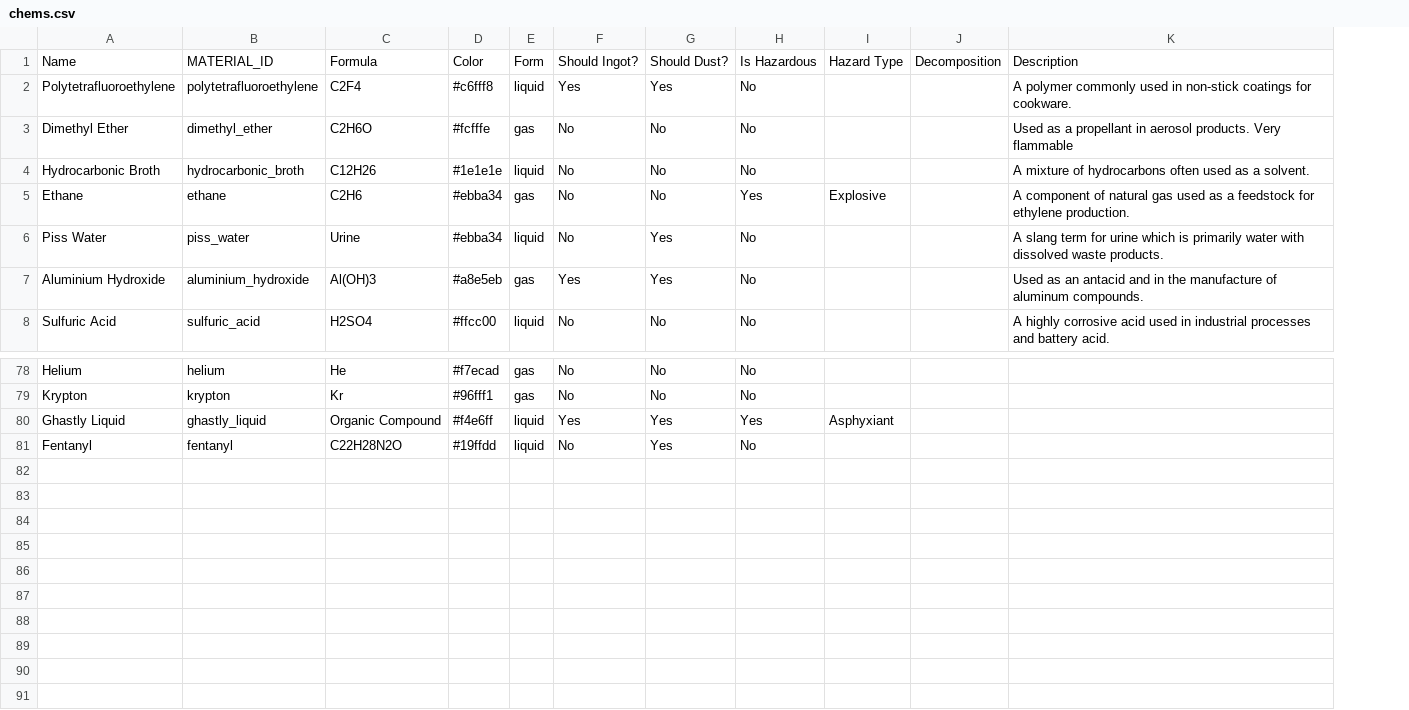
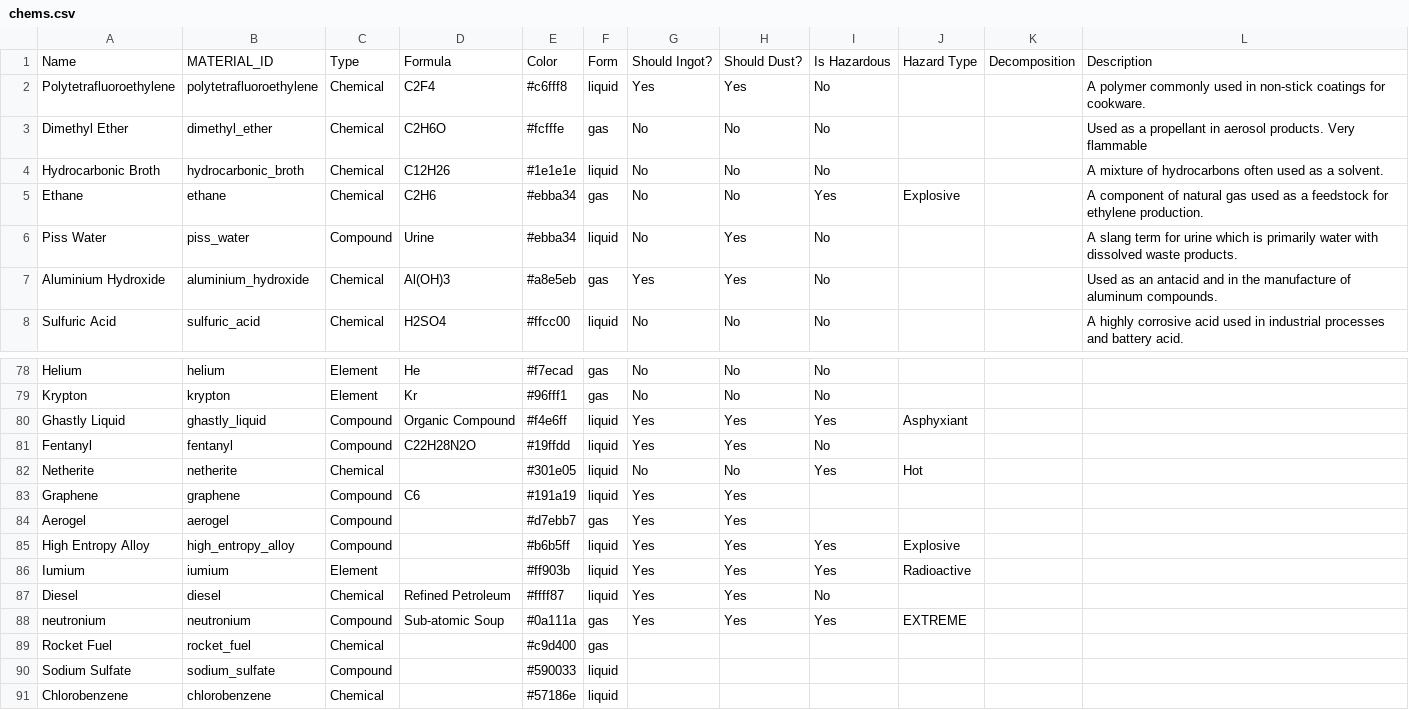
Before and after one commit to angusbarnes/astech, a CSV file: src/main/datagen/chems.csv, drawn as a sheet; only a part is shown, gaps mark what is left out; addresses are those after the commit; the diff names each change by its address in the sheet, - before the commit and + after, or states it on an @@ line.

```diff
--- a/src/main/datagen/chems.csv
+++ b/src/main/datagen/chems.csv
+column C, rows 1-8: Type | Chemical | Chemical | Chemical | Chemical | Compound | Chemical | Chemical; rows 78-81: Element | Element | Compound | Compound
-G81: No
+G81: Yes
+row 82: Netherite | netherite | Chemical |  | #301e05 | liquid | No | No | Yes | Hot
+row 83: Graphene | graphene | Compound | C6 | #191a19 | liquid | Yes | Yes
+row 84: Aerogel | aerogel | Compound |  | #d7ebb7 | gas | Yes | Yes
+row 85: High Entropy Alloy | high_entropy_alloy | Compound |  | #b6b5ff | liquid | Yes | Yes | Yes | Explosive
+row 86: Iumium | iumium | Element |  | #ff903b | liquid | Yes | Yes | Yes | Radioactive
+row 87: Diesel | diesel | Chemical | Refined Petroleum | #ffff87 | liquid | Yes | Yes | No
+row 88: neutronium | neutronium | Compound | Sub-atomic Soup | #0a111a | gas | Yes | Yes | Yes | EXTREME
+row 89: Rocket Fuel | rocket_fuel | Chemical |  | #c9d400 | gas
+row 90: Sodium Sulfate | sodium_sulfate | Compound |  | #590033 | liquid
+row 91: Chlorobenzene | chlorobenzene | Chemical |  | #57186e | liquid
```
Also changed, not shown: 37 other files.
